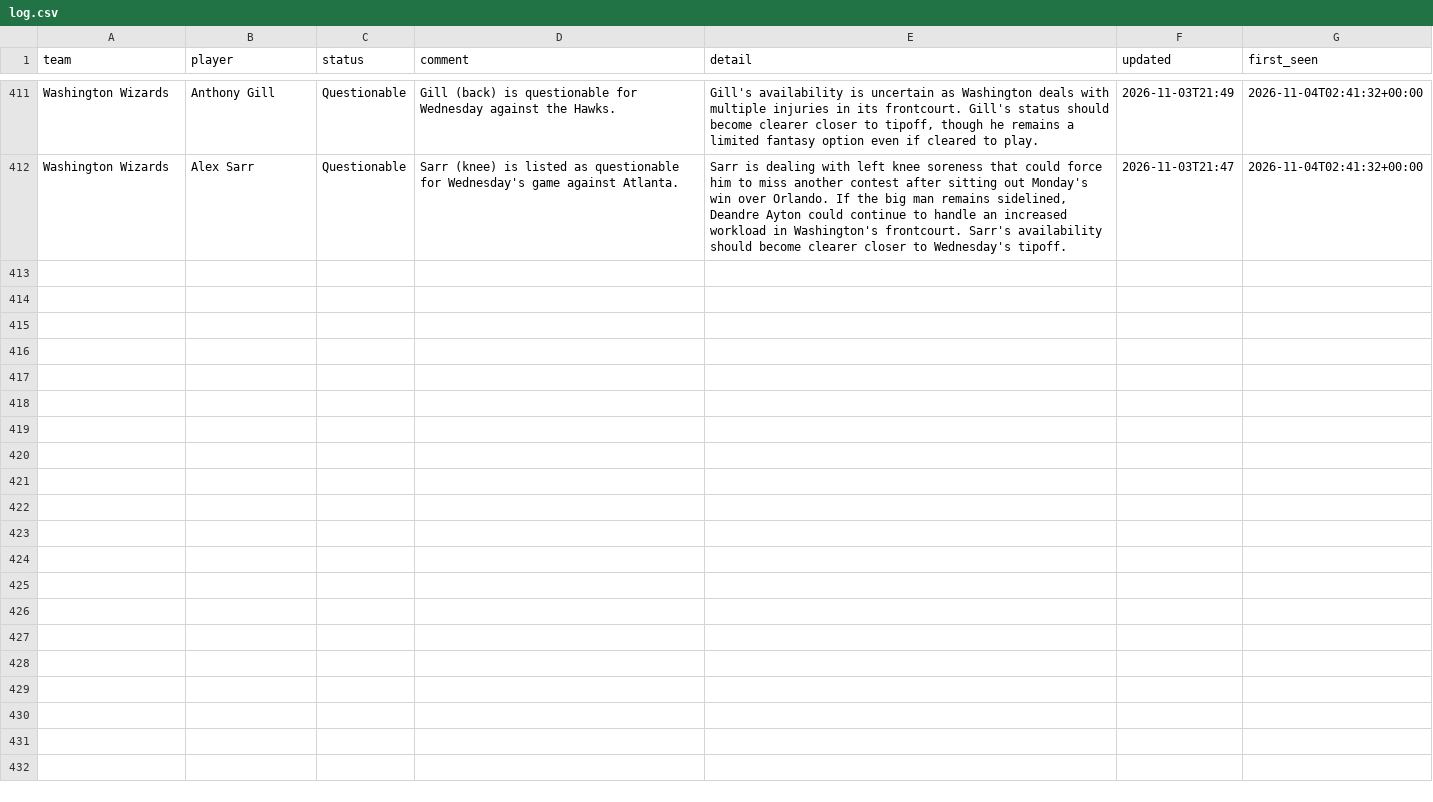
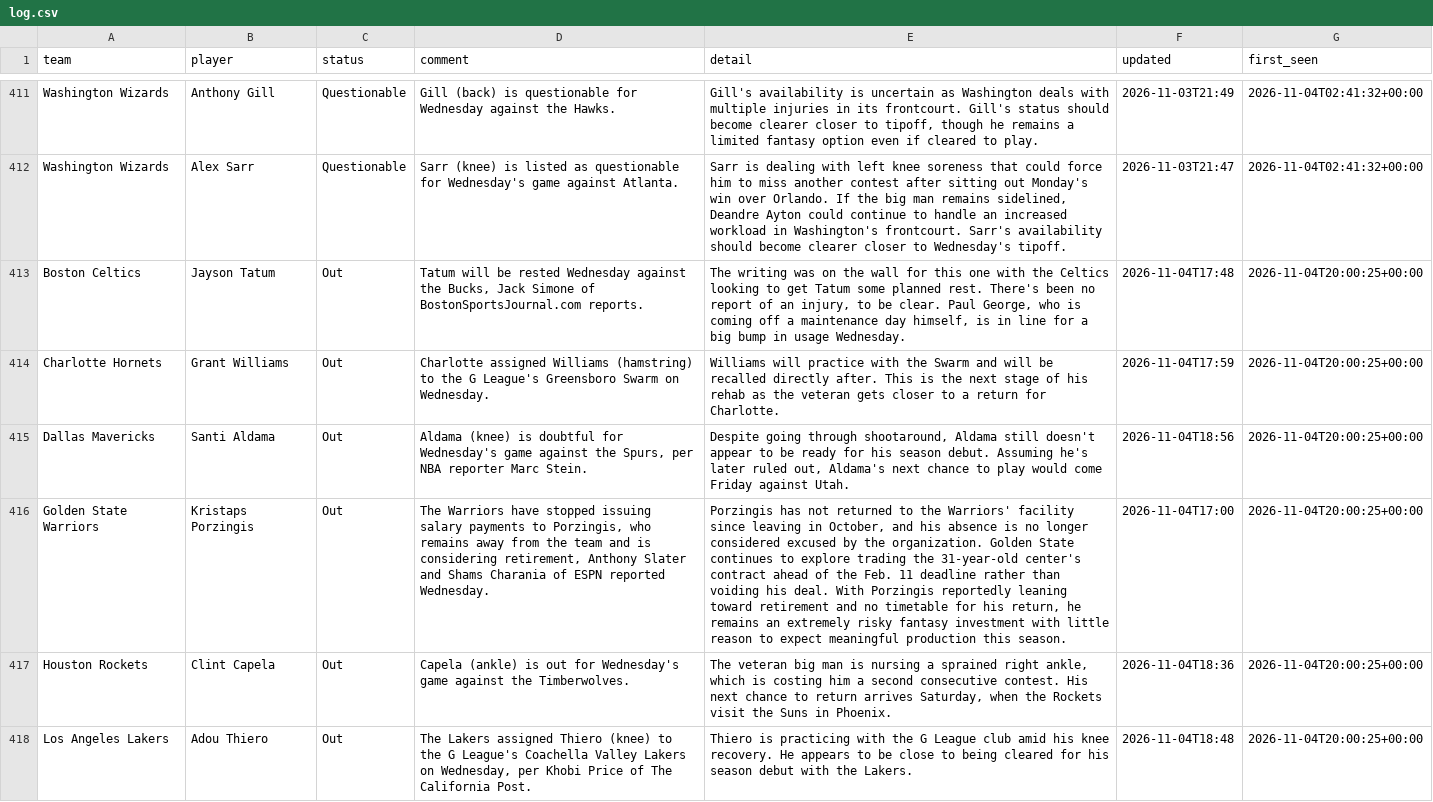
Before and after one commit to barrca12-rgb/NBA, a CSV file: injuries/log.csv, drawn as a sheet; only a part is shown, gaps mark what is left out; the diff covers the shown part only; the diff names each change by its address in the sheet, - before the commit and + after, or states it on an @@ line.

```diff
--- a/injuries/log.csv
+++ b/injuries/log.csv
+row 413: Boston Celtics | Jayson Tatum | Out | Tatum will be rested Wednesday against the Bucks, Jack Simone of BostonSportsJournal.com reports. | The writing was on the wall for this one with the Celtics looking to get Tatum some planned rest. There's been no report of an injury, to be clear. Paul George, who is coming off a maintenance day himself, is in line for a big bump in usage Wednesday. | 2026-11-04T17:48 | 2026-11-04T20:00:25+00:00
+row 414: Charlotte Hornets | Grant Williams | Out | Charlotte assigned Williams (hamstring) to the G League's Greensboro Swarm on Wednesday. | Williams will practice with the Swarm and will be recalled directly after. This is the next stage of his rehab as the veteran gets closer to a return for Charlotte. | 2026-11-04T17:59 | 2026-11-04T20:00:25+00:00
+row 415: Dallas Mavericks | Santi Aldama | Out | Aldama (knee) is doubtful for Wednesday's game against the Spurs, per NBA reporter Marc Stein. | Despite going through shootaround, Aldama still doesn't appear to be ready for his season debut. Assuming he's later ruled out, Aldama's next chance to play would come Friday against Utah. | 2026-11-04T18:56 | 2026-11-04T20:00:25+00:00
+row 416: Golden State Warriors | Kristaps Porzingis | Out | The Warriors have stopped issuing salary payments to Porzingis, who remains away from the team and is considering retirement, Anthony Slater and Shams Charania of ESPN reported Wednesday. | Porzingis has not returned to the Warriors' facility since leaving in October, and his absence is no longer considered excused by the organization. Golden State continues to explore trading the 31-year-old center's contract ahead of the Feb. 11 deadline rather than voiding his deal. With Porzingis reportedly leaning toward retirement and no timetable for his return, he remains an extremely risky fantasy investment with little reason to expect meaningful production this season. | 2026-11-04T17:00 | 2026-11-04T20:00:25+00:00
+row 417: Houston Rockets | Clint Capela | Out | Capela (ankle) is out for Wednesday's game against the Timberwolves. | The veteran big man is nursing a sprained right ankle, which is costing him a second consecutive contest. His next chance to return arrives Saturday, when the Rockets visit the Suns in Phoenix. | 2026-11-04T18:36 | 2026-11-04T20:00:25+00:00
+row 418: Los Angeles Lakers | Adou Thiero | Out | The Lakers assigned Thiero (knee) to the G League's Coachella Valley Lakers on Wednesday, per Khobi Price of The California Post. | Thiero is practicing with the G League club amid his knee recovery. He appears to be close to being cleared for his season debut with the Lakers. | 2026-11-04T18:48 | 2026-11-04T20:00:25+00:00
```
Also changed, not shown: 6 added rows elsewhere in this file, injuries/latest.csv, lines/closing.csv, 3 other files.
